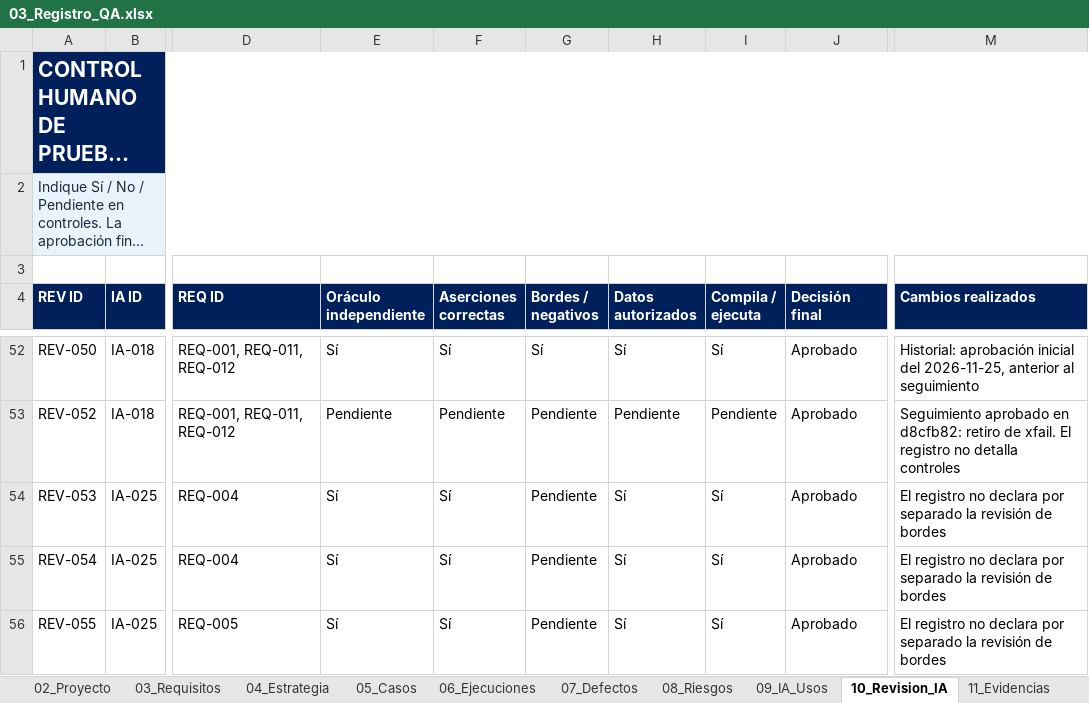
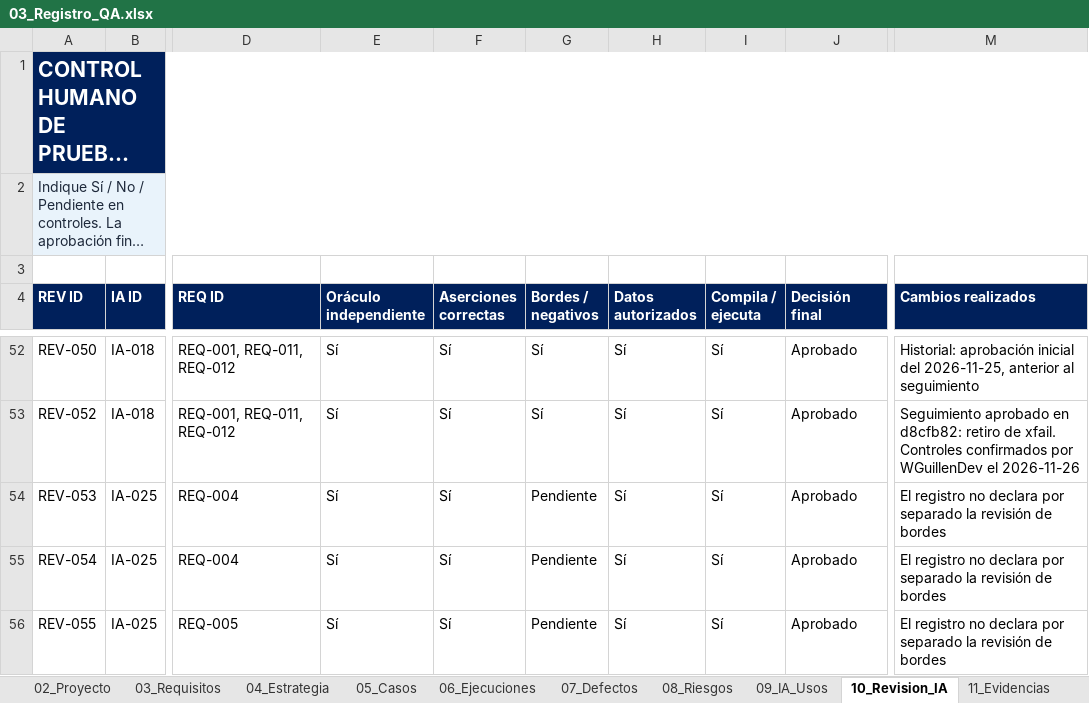
Before and after one commit to Jania02/licitaciones-qa-isw622, an Excel workbook: 03_Registro_QA/03_Registro_QA.xlsx, sheet 10_Revision_IA, drawn as a sheet; only a part is shown, gaps mark what is left out; long unchanged cells end in …; values as stored, in another font and other column widths than the file's, no borders; table styles not drawn; the diff covers the shown part only; the diff names each change by its address in the sheet, - before the commit and + after, or states it on an @@ line.

Commit message:
docs: registrar los controles confirmados de IA-005 e IA-018 (#49)

```diff
--- a/03_Registro_QA/03_Registro_QA.xlsx (sheet 10_Revision_IA)
+++ b/03_Registro_QA/03_Registro_QA.xlsx (sheet 10_Revision_IA)
-E53 (Oráculo independiente): Pendiente
+E53 (Oráculo independiente): Sí
-F53 (Aserciones correctas): Pendiente
+F53 (Aserciones correctas): Sí
-G53 (Bordes / negativos): Pendiente
+G53 (Bordes / negativos): Sí
-H53 (Datos autorizados): Pendiente
+H53 (Datos autorizados): Sí
-I53 (Compila / ejecuta): Pendiente
+I53 (Compila / ejecuta): Sí
-M53 (Cambios realizados): …de xfail. El registro no detalla controles
+M53 (Cambios realizados): …de xfail. Controles confirmados por WGuillenDev el 2026-11-26
```
Also changed, not shown: 69 edited cells elsewhere in this sheet, 2 other files.
